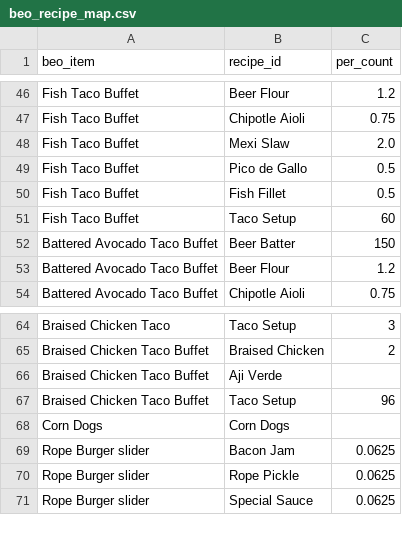
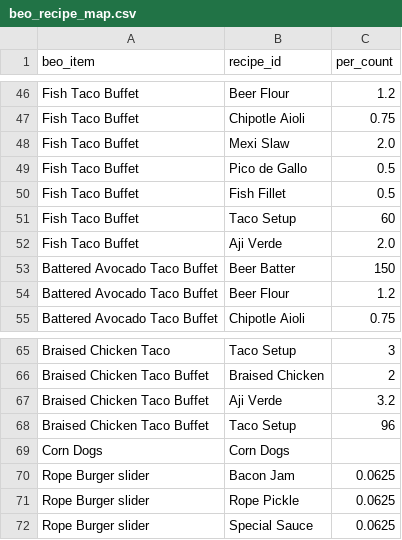
Before and after one commit to sburdges-eng/Lariat, a CSV file: menus/beo_recipe_map.csv, drawn as a sheet; only a part is shown, gaps mark what is left out.

```diff
--- a/menus/beo_recipe_map.csv
+++ b/menus/beo_recipe_map.csv
@@ -51,2 +51,3 @@ Fish Taco Buffet,Fish Fillet,0.5
 Fish Taco Buffet,Taco Setup,60
+Fish Taco Buffet,Aji Verde,2.0
 Battered Avocado Taco Buffet,Beer Batter,150
@@ -65,3 +66,3 @@ Braised Chicken Taco,Taco Setup,3
 Braised Chicken Taco Buffet,Braised Chicken,2
-Braised Chicken Taco Buffet,Aji Verde
+Braised Chicken Taco Buffet,Aji Verde,3.2
 Braised Chicken Taco Buffet,Taco Setup,96
```
Also changed, not shown: recipes/normalized/baja_fish_tacos.csv, recipes/normalized/chicken_confit.csv, 6 other files.
